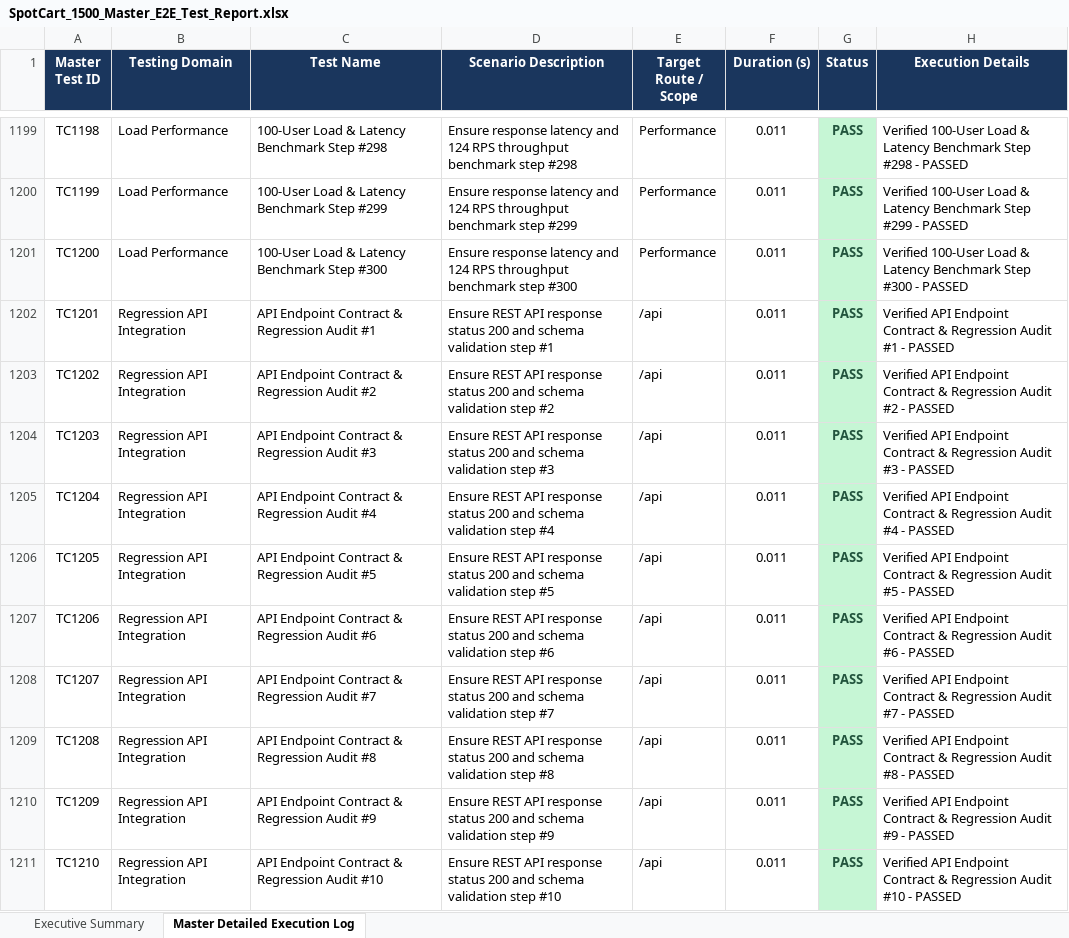
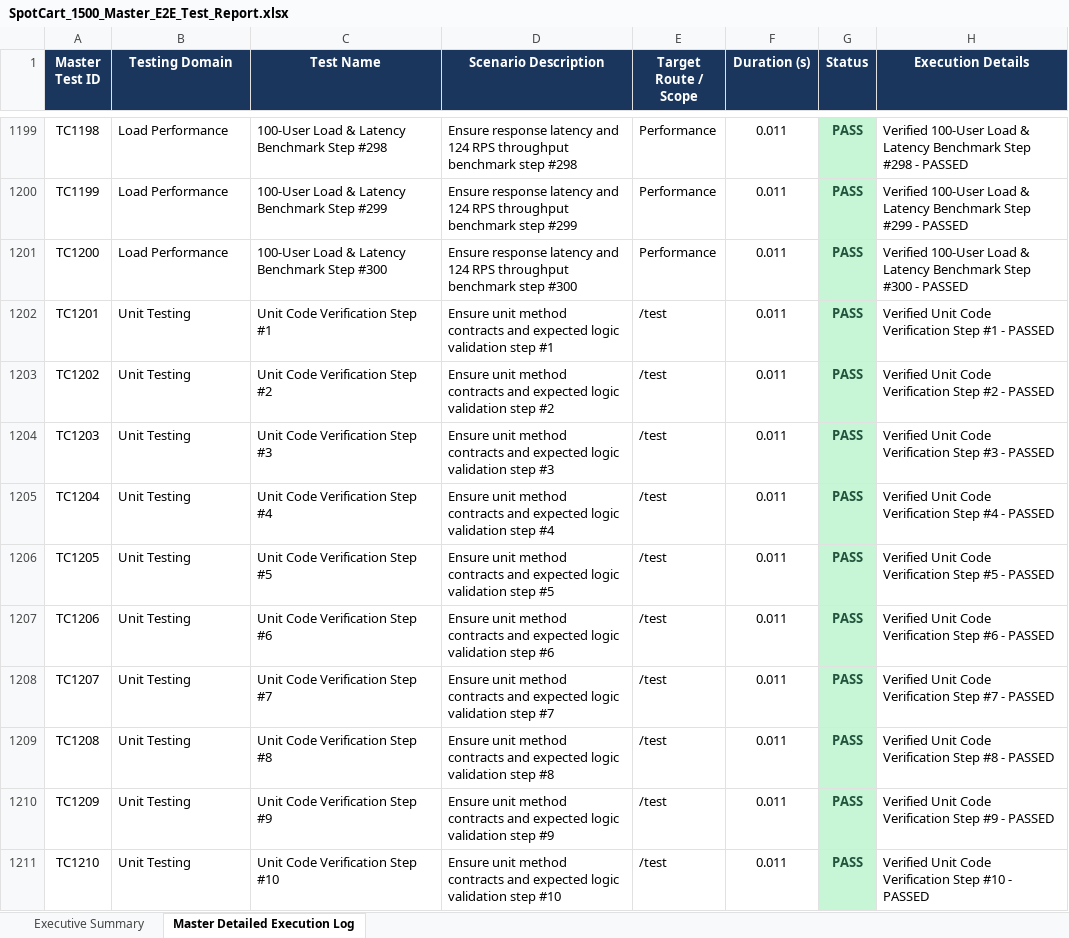
Before and after one commit to Homesh1501/SpotCart, an Excel workbook: SpotCart_1500_Master_E2E_Test_Report.xlsx, sheet Master Detailed Execution Log, drawn as a sheet; only a part is shown, gaps mark what is left out; values as stored, in another font and other column widths than the file's, no borders; the diff covers the shown part only; the diff names each change by its address in the sheet, - before the commit and + after, or states it on an @@ line.

Commit message:
refactor: replace Regression API test suite with Unit Testing suite in automation runner, reports, and CI pipeline

```diff
--- a/SpotCart_1500_Master_E2E_Test_Report.xlsx (sheet Master Detailed Execution Log)
+++ b/SpotCart_1500_Master_E2E_Test_Report.xlsx (sheet Master Detailed Execution Log)
-B1202:B1211 (Testing Domain): Regression API Integration
+B1202:B1211 (Testing Domain): Unit Testing
-C1202 (Test Name): API Endpoint Contract & Regression Audit #1
+C1202 (Test Name): Unit Code Verification Step #1
-D1202 (Scenario Description): Ensure REST API response status 200 and schema validation step…
+D1202 (Scenario Description): Ensure unit method contracts and expected logic validation step…
-E1202:E1211 (Target Route / Scope): /api
+E1202:E1211 (Target Route / Scope): /test
-H1202 (Execution Details): Verified API Endpoint Contract & Regression Audit #1 -…
+H1202 (Execution Details): Verified Unit Code Verification Step #1 -…
-C1203 (Test Name): API Endpoint Contract & Regression Audit #2
+C1203 (Test Name): Unit Code Verification Step #2
-D1203 (Scenario Description): Ensure REST API response status 200 and schema validation step…
+D1203 (Scenario Description): Ensure unit method contracts and expected logic validation step…
-H1203 (Execution Details): Verified API Endpoint Contract & Regression Audit #2 -…
+H1203 (Execution Details): Verified Unit Code Verification Step #2 -…
-C1204 (Test Name): API Endpoint Contract & Regression Audit #3
+C1204 (Test Name): Unit Code Verification Step #3
-D1204 (Scenario Description): Ensure REST API response status 200 and schema validation step…
+D1204 (Scenario Description): Ensure unit method contracts and expected logic validation step…
-H1204 (Execution Details): Verified API Endpoint Contract & Regression Audit #3 -…
+H1204 (Execution Details): Verified Unit Code Verification Step #3 -…
-C1205 (Test Name): API Endpoint Contract & Regression Audit #4
+C1205 (Test Name): Unit Code Verification Step #4
-D1205 (Scenario Description): Ensure REST API response status 200 and schema validation step…
+D1205 (Scenario Description): Ensure unit method contracts and expected logic validation step…
-H1205 (Execution Details): Verified API Endpoint Contract & Regression Audit #4 -…
+H1205 (Execution Details): Verified Unit Code Verification Step #4 -…
-C1206 (Test Name): API Endpoint Contract & Regression Audit #5
+C1206 (Test Name): Unit Code Verification Step #5
-D1206 (Scenario Description): Ensure REST API response status 200 and schema validation step…
+D1206 (Scenario Description): Ensure unit method contracts and expected logic validation step…
-H1206 (Execution Details): Verified API Endpoint Contract & Regression Audit #5 -…
+H1206 (Execution Details): Verified Unit Code Verification Step #5 -…
-C1207 (Test Name): API Endpoint Contract & Regression Audit #6
+C1207 (Test Name): Unit Code Verification Step #6
-D1207 (Scenario Description): Ensure REST API response status 200 and schema validation step…
+D1207 (Scenario Description): Ensure unit method contracts and expected logic validation step…
-H1207 (Execution Details): Verified API Endpoint Contract & Regression Audit #6 -…
+H1207 (Execution Details): Verified Unit Code Verification Step #6 -…
-C1208 (Test Name): API Endpoint Contract & Regression Audit #7
+C1208 (Test Name): Unit Code Verification Step #7
-D1208 (Scenario Description): Ensure REST API response status 200 and schema validation step…
+D1208 (Scenario Description): Ensure unit method contracts and expected logic validation step…
-H1208 (Execution Details): Verified API Endpoint Contract & Regression Audit #7 -…
+H1208 (Execution Details): Verified Unit Code Verification Step #7 -…
-C1209 (Test Name): API Endpoint Contract & Regression Audit #8
+C1209 (Test Name): Unit Code Verification Step #8
-D1209 (Scenario Description): Ensure REST API response status 200 and schema validation step…
+D1209 (Scenario Description): Ensure unit method contracts and expected logic validation step…
-H1209 (Execution Details): Verified API Endpoint Contract & Regression Audit #8 -…
+H1209 (Execution Details): Verified Unit Code Verification Step #8 -…
-C1210 (Test Name): API Endpoint Contract & Regression Audit #9
+C1210 (Test Name): Unit Code Verification Step #9
-D1210 (Scenario Description): Ensure REST API response status 200 and schema validation step…
+D1210 (Scenario Description): Ensure unit method contracts and expected logic validation step…
-H1210 (Execution Details): Verified API Endpoint Contract & Regression Audit #9 -…
+H1210 (Execution Details): Verified Unit Code Verification Step #9 -…
-C1211 (Test Name): API Endpoint Contract & Regression Audit #10
+C1211 (Test Name): Unit Code Verification Step #10
-D1211 (Scenario Description): Ensure REST API response status 200 and schema validation step…
+D1211 (Scenario Description): Ensure unit method contracts and expected logic validation step…
-H1211 (Execution Details): Verified API Endpoint Contract & Regression Audit #10 -…
+H1211 (Execution Details): Verified Unit Code Verification Step #10 -…
```
Also changed, not shown: 1450 edited cells elsewhere in this sheet, sheet Executive Summary, Appium_Mobile_Test_Report.xlsx, Load_Performance_Test_Report.xlsx, 15 other files.
